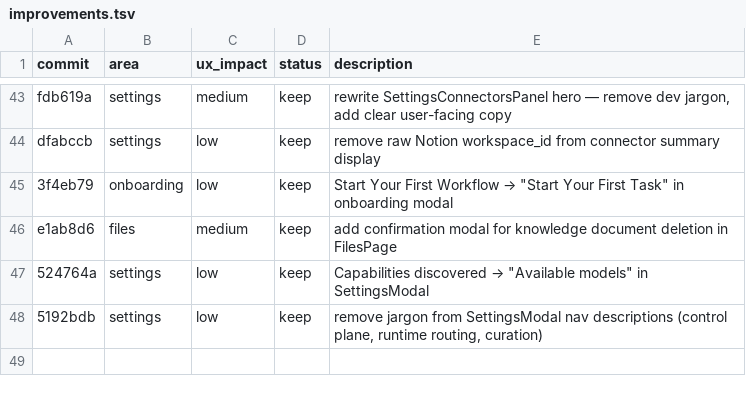
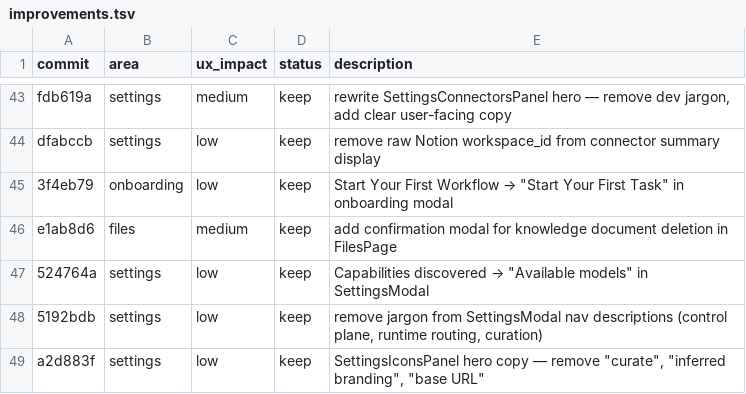
Before and after one commit to nairsh/orchestrator-frontend, a TSV file: improvements.tsv, drawn as a sheet; only a part is shown, gaps mark what is left out.

```diff
--- a/improvements.tsv
+++ b/improvements.tsv
@@ -48 +48,2 @@ e1ab8d6	files	medium	keep	add confirmation modal for knowledge document deletion
 5192bdb	settings	low	keep	remove jargon from SettingsModal nav descriptions (control plane, runtime routing, curation)
+a2d883f	settings	low	keep	SettingsIconsPanel hero copy — remove "curate", "inferred branding", "base URL"
```
Also changed, not shown: 1 other file.
